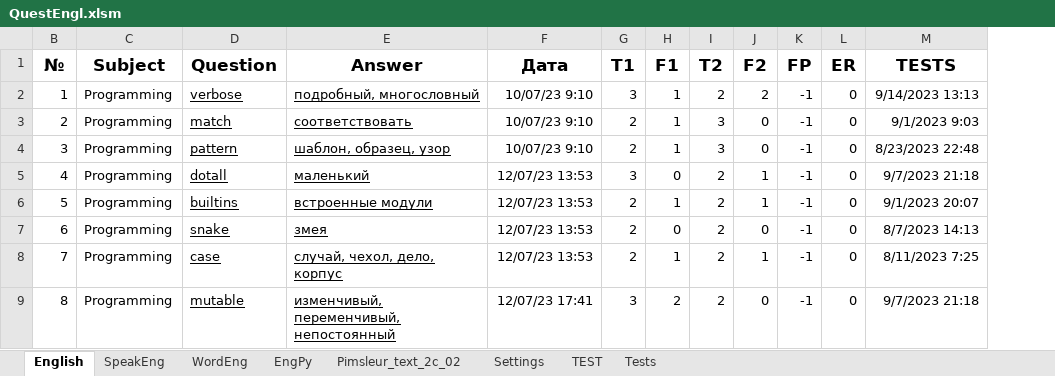
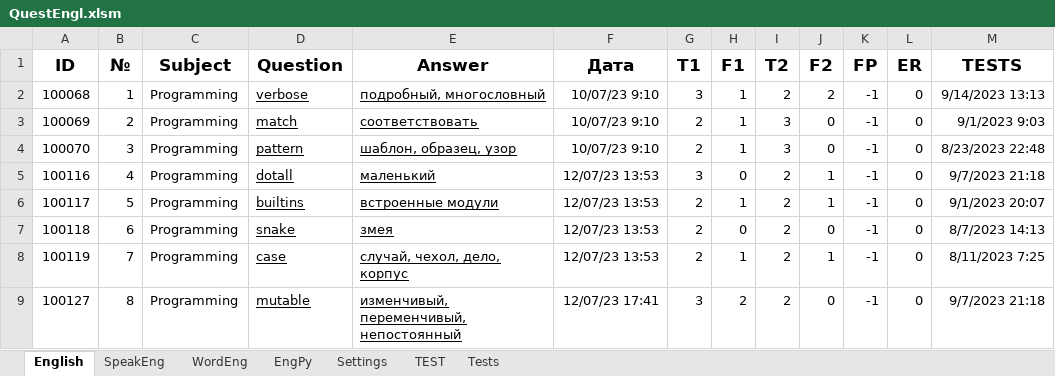
Before and after one commit to peleidmju/Learning, an Excel workbook: QuestEngl.xlsm, sheet English, drawn as a sheet; only a part is shown; values as stored, in another font and other column widths than the file's, no borders; the diff names each change by its address in the sheet, - before the commit and + after, or states it on an @@ line.

```diff
--- a/QuestEngl.xlsm (sheet English)
+++ b/QuestEngl.xlsm (sheet English)
-sheet tab: Pimsleur_text_2c_02
@@ column A (ID) unhidden, rows 2-9: 100068 | 100069 | 100070 | 100116 | 100117 | 100118 | 100119 | 100127 @@
```
Also changed, not shown: sheet Settings.
